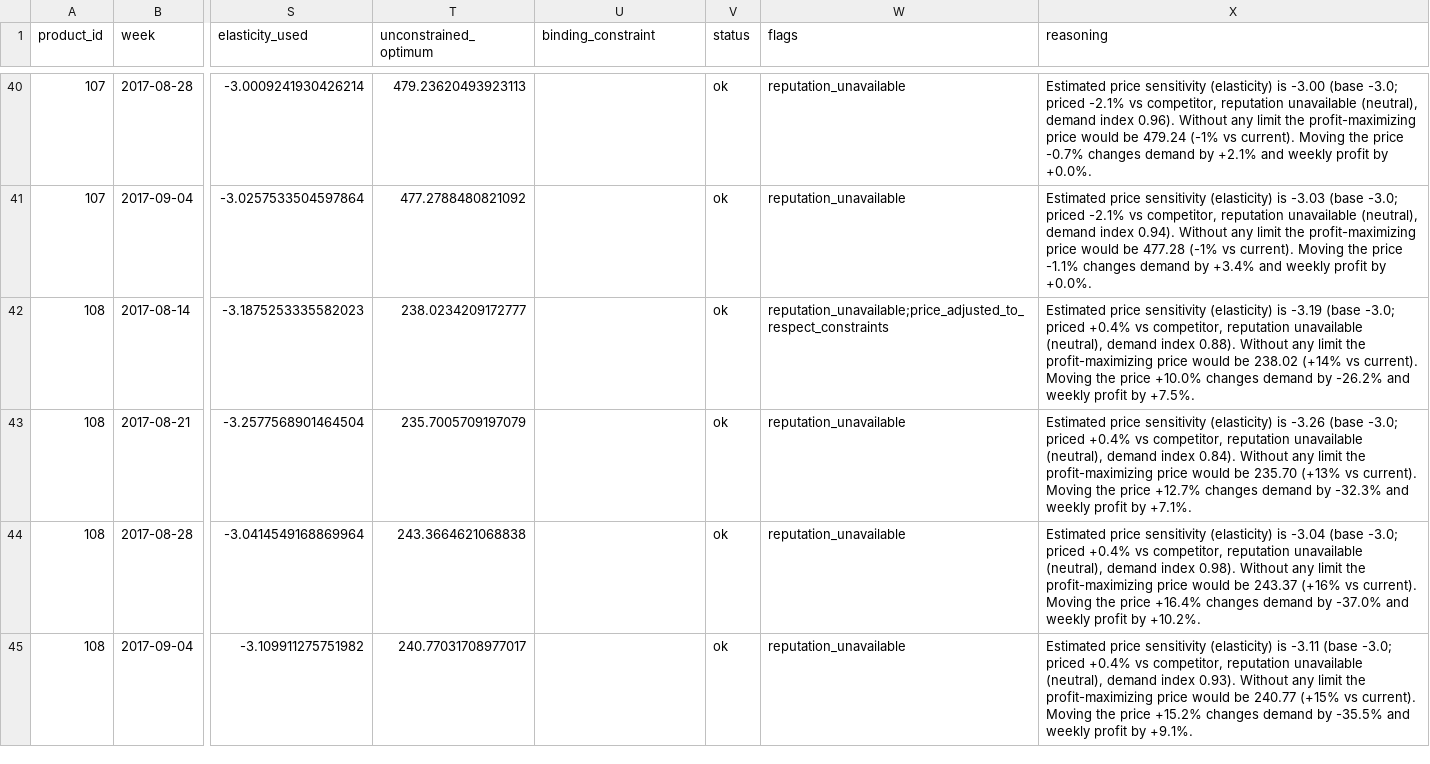
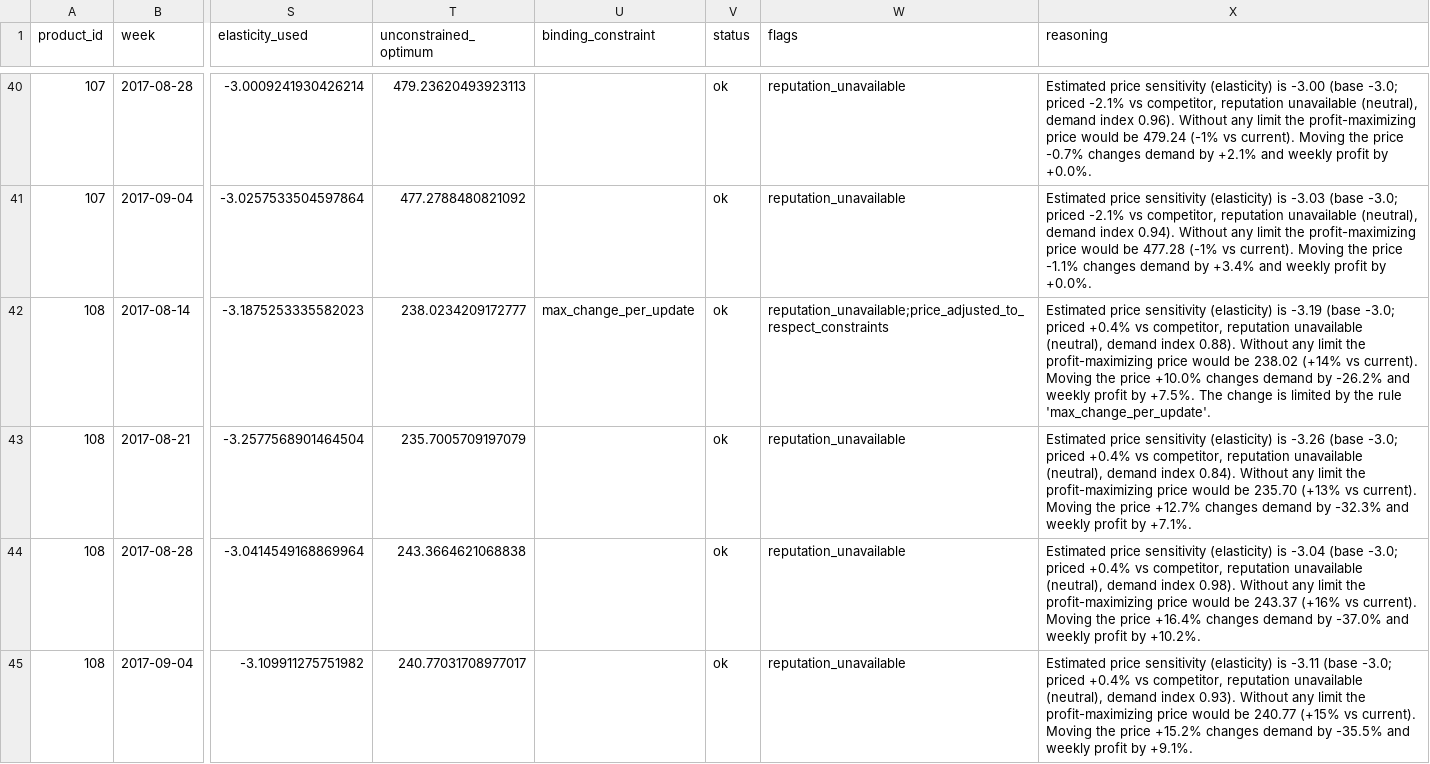
Before and after one commit to kholoudak/dynamic-pricing-ecommerce, a CSV file: data/processed/recommended_prices.csv, drawn as a sheet; only a part is shown, gaps mark what is left out; the diff covers the shown part only; the diff names each change by its address in the sheet, - before the commit and + after, or states it on an @@ line.

Commit message:
Agent 3: documentation, demo script, final checks and binding-constraint fix (Phases 9-10)

```diff
--- a/data/processed/recommended_prices.csv
+++ b/data/processed/recommended_prices.csv
-U42 (binding_constraint): (empty)
+U42 (binding_constraint): max_change_per_update
-X42 (reasoning): …by +7.5%.
+X42 (reasoning): …by +7.5%. The change is limited by the rule 'max_change_per_update'.
```
Also changed, not shown: 110 edited cells elsewhere in this file, reports/backtest_by_category.csv, reports/backtest_elasticity_grid.csv, 22 other files.
